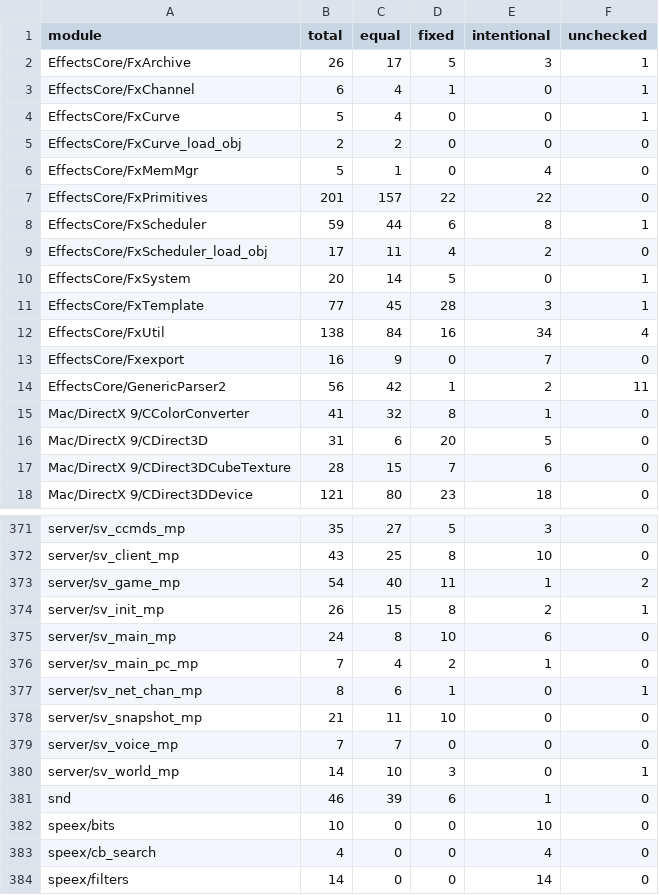
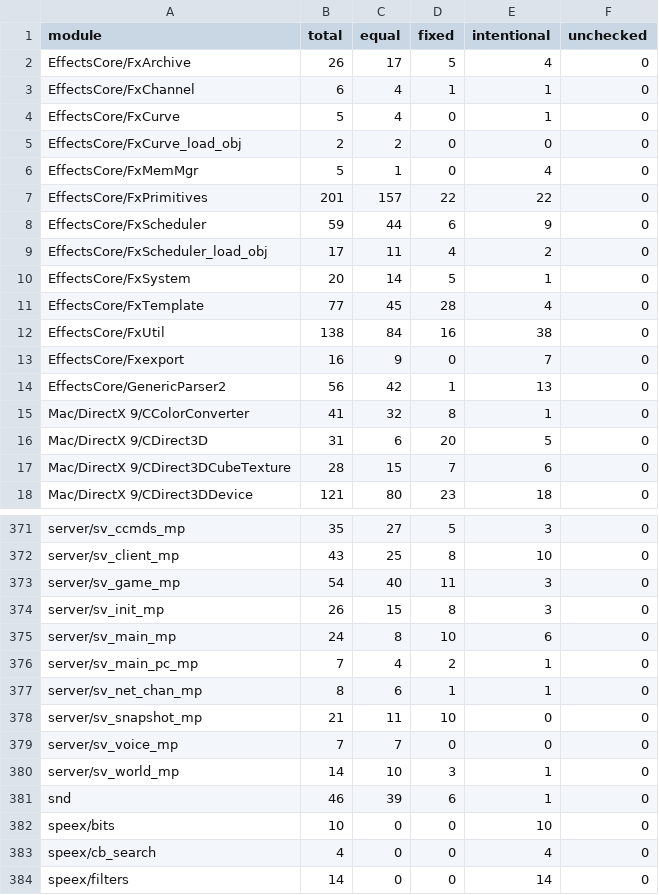
Before and after one commit to STiXzoOR/cod2-silicon, a CSV file: docs/fidelity/modules/modules.csv, drawn as a sheet; only a part is shown, gaps mark what is left out; the diff covers the shown part only.

```diff
--- a/docs/fidelity/modules/modules.csv
+++ b/docs/fidelity/modules/modules.csv
@@ -1,5 +1,5 @@
 module,total,equal,fixed,intentional,unchecked
-EffectsCore/FxArchive,26,17,5,3,1
-EffectsCore/FxChannel,6,4,1,0,1
-EffectsCore/FxCurve,5,4,0,0,1
+EffectsCore/FxArchive,26,17,5,4,0
+EffectsCore/FxChannel,6,4,1,1,0
+EffectsCore/FxCurve,5,4,0,1,0
 EffectsCore/FxCurve_load_obj,2,2,0,0,0
@@ -7,9 +7,9 @@ EffectsCore/FxMemMgr,5,1,0,4,0
 EffectsCore/FxPrimitives,201,157,22,22,0
-EffectsCore/FxScheduler,59,44,6,8,1
+EffectsCore/FxScheduler,59,44,6,9,0
 EffectsCore/FxScheduler_load_obj,17,11,4,2,0
-EffectsCore/FxSystem,20,14,5,0,1
-EffectsCore/FxTemplate,77,45,28,3,1
-EffectsCore/FxUtil,138,84,16,34,4
+EffectsCore/FxSystem,20,14,5,1,0
+EffectsCore/FxTemplate,77,45,28,4,0
+EffectsCore/FxUtil,138,84,16,38,0
 EffectsCore/Fxexport,16,9,0,7,0
-EffectsCore/GenericParser2,56,42,1,2,11
+EffectsCore/GenericParser2,56,42,1,13,0
 Mac/DirectX 9/CColorConverter,41,32,8,1,0
@@ -372,10 +372,10 @@ server/sv_ccmds_mp,35,27,5,3,0
 server/sv_client_mp,43,25,8,10,0
-server/sv_game_mp,54,40,11,1,2
-server/sv_init_mp,26,15,8,2,1
+server/sv_game_mp,54,40,11,3,0
+server/sv_init_mp,26,15,8,3,0
 server/sv_main_mp,24,8,10,6,0
 server/sv_main_pc_mp,7,4,2,1,0
-server/sv_net_chan_mp,8,6,1,0,1
+server/sv_net_chan_mp,8,6,1,1,0
 server/sv_snapshot_mp,21,11,10,0,0
 server/sv_voice_mp,7,7,0,0,0
-server/sv_world_mp,14,10,3,0,1
+server/sv_world_mp,14,10,3,1,0
 snd,46,39,6,1,0
```
Also changed, not shown: 67 edited cells elsewhere in this file, 3 other files.
